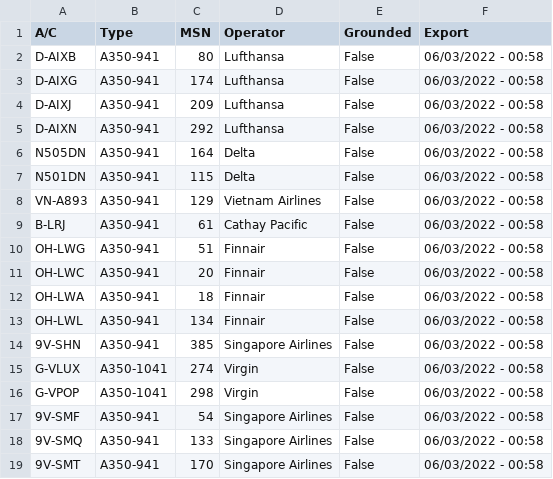
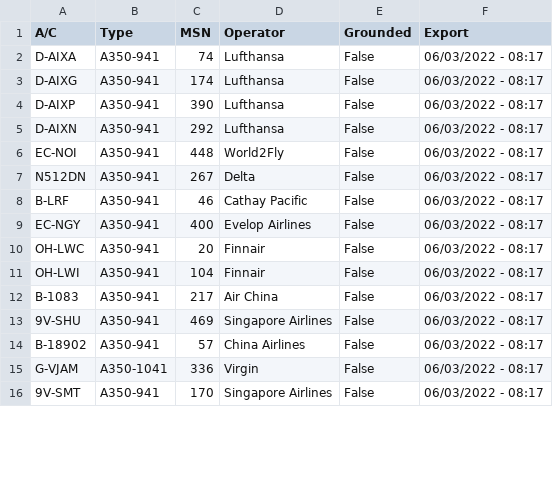
Before and after one commit to clintjb/clintjb.github.v2, a CSV file: _data/flight_data_a350.csv, drawn as a sheet; only a part is shown; the diff covers the shown part only.

```diff
--- a/_data/flight_data_a350.csv
+++ b/_data/flight_data_a350.csv
@@ -1,19 +1,16 @@
 A/C,Type,MSN,Operator,Grounded,Export
-D-AIXB,A350-941,80,Lufthansa,False,06/03/2022 - 00:58
-D-AIXG,A350-941,174,Lufthansa,False,06/03/2022 - 00:58
-D-AIXJ,A350-941,209,Lufthansa,False,06/03/2022 - 00:58
-D-AIXN,A350-941,292,Lufthansa,False,06/03/2022 - 00:58
-N505DN,A350-941,164,Delta,False,06/03/2022 - 00:58
-N501DN,A350-941,115,Delta,False,06/03/2022 - 00:58
-VN-A893,A350-941,129,Vietnam Airlines,False,06/03/2022 - 00:58
-B-LRJ,A350-941,61,Cathay Pacific,False,06/03/2022 - 00:58
-OH-LWG,A350-941,51,Finnair,False,06/03/2022 - 00:58
-OH-LWC,A350-941,20,Finnair,False,06/03/2022 - 00:58
-OH-LWA,A350-941,18,Finnair,False,06/03/2022 - 00:58
-OH-LWL,A350-941,134,Finnair,False,06/03/2022 - 00:58
-9V-SHN,A350-941,385,Singapore Airlines,False,06/03/2022 - 00:58
-G-VLUX,A350-1041,274,Virgin,False,06/03/2022 - 00:58
-G-VPOP,A350-1041,298,Virgin,False,06/03/2022 - 00:58
-9V-SMF,A350-941,54,Singapore Airlines,False,06/03/2022 - 00:58
-9V-SMQ,A350-941,133,Singapore Airlines,False,06/03/2022 - 00:58
-9V-SMT,A350-941,170,Singapore Airlines,False,06/03/2022 - 00:58
+D-AIXA,A350-941,74,Lufthansa,False,06/03/2022 - 08:17
+D-AIXG,A350-941,174,Lufthansa,False,06/03/2022 - 08:17
+D-AIXP,A350-941,390,Lufthansa,False,06/03/2022 - 08:17
+D-AIXN,A350-941,292,Lufthansa,False,06/03/2022 - 08:17
+EC-NOI,A350-941,448,World2Fly,False,06/03/2022 - 08:17
+N512DN,A350-941,267,Delta,False,06/03/2022 - 08:17
+B-LRF,A350-941,46,Cathay Pacific,False,06/03/2022 - 08:17
+EC-NGY,A350-941,400,Evelop Airlines,False,06/03/2022 - 08:17
+OH-LWC,A350-941,20,Finnair,False,06/03/2022 - 08:17
+OH-LWI,A350-941,104,Finnair,False,06/03/2022 - 08:17
+B-1083,A350-941,217,Air China,False,06/03/2022 - 08:17
+9V-SHU,A350-941,469,Singapore Airlines,False,06/03/2022 - 08:17
+B-18902,A350-941,57,China Airlines,False,06/03/2022 - 08:17
+G-VJAM,A350-1041,336,Virgin,False,06/03/2022 - 08:17
+9V-SMT,A350-941,170,Singapore Airlines,False,06/03/2022 - 08:17
```
Also changed, not shown: 2 added rows, 6 removed rows and 10 edited cells elsewhere in this file, 1 other file.
